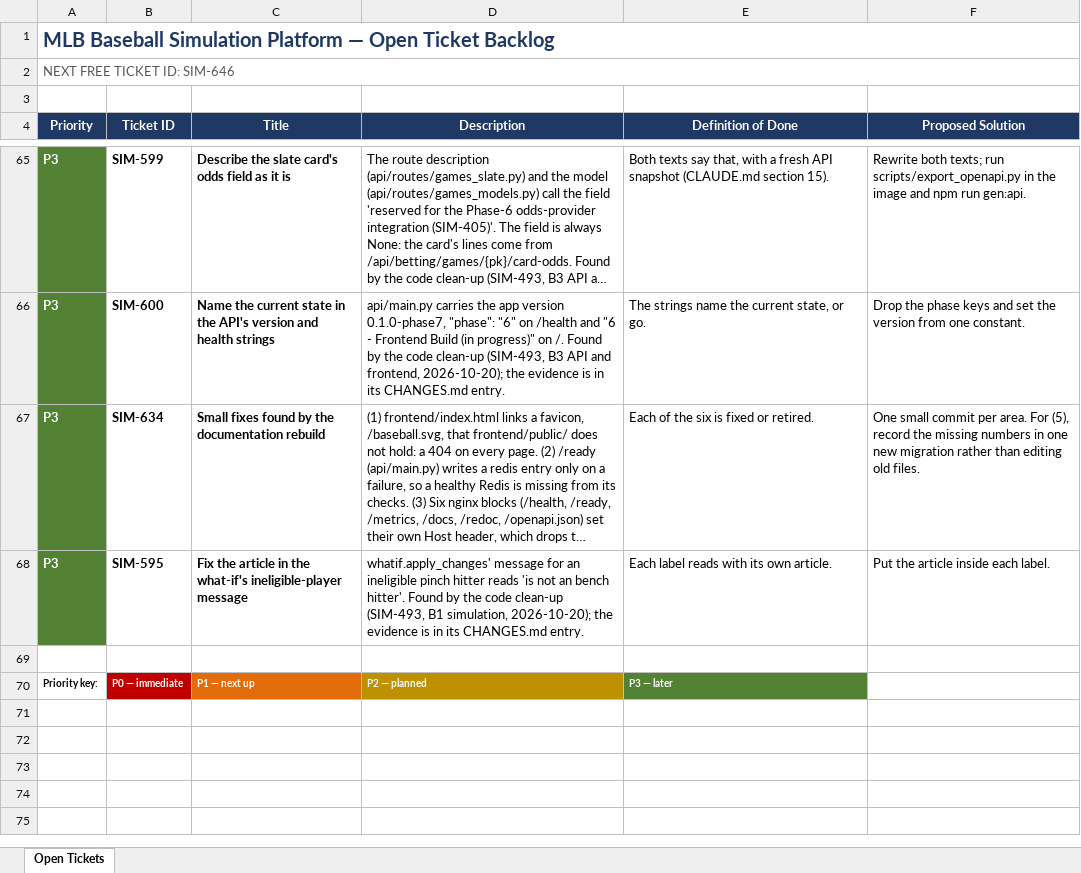
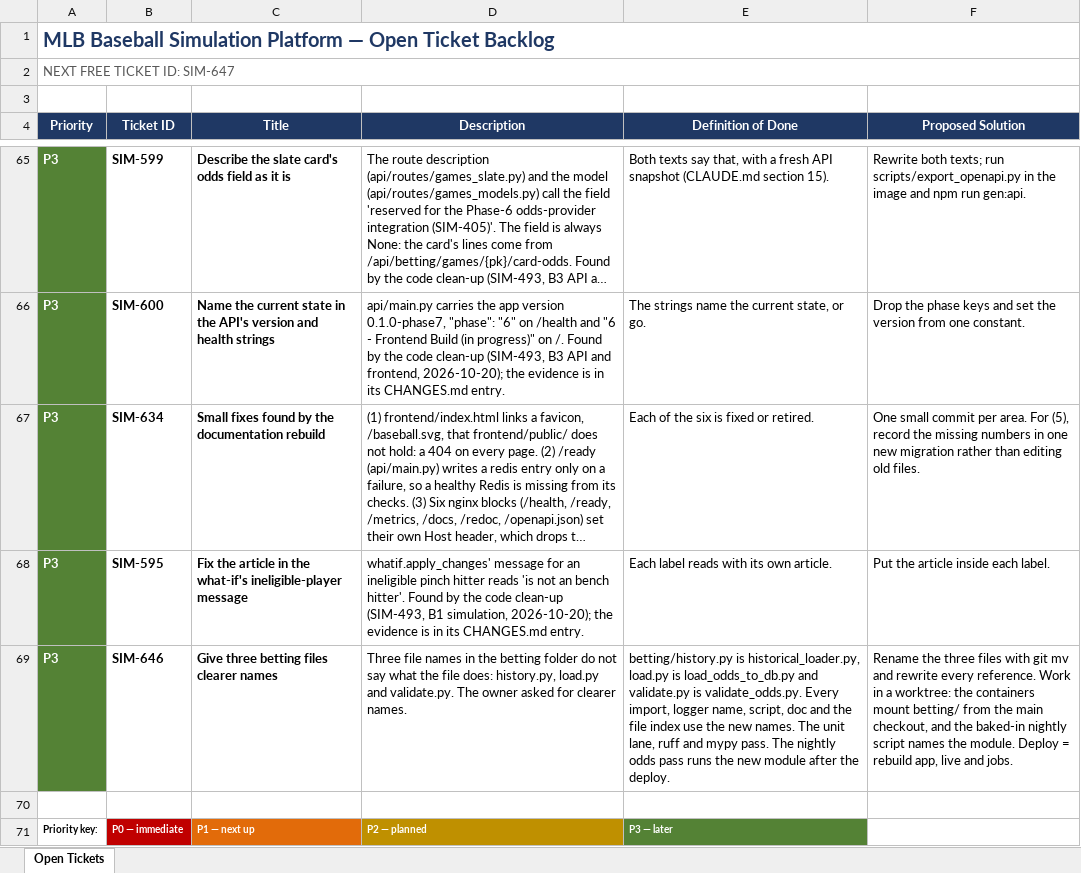
Before and after one commit to gmelick/baseball_simulator_v2, an Excel workbook: BACKLOG.xlsx, sheet Open Tickets, drawn as a sheet; only a part is shown, gaps mark what is left out; long unchanged cells end in …; values as stored, in another font and other column widths than the file's, no borders; table styles not drawn; the diff names each change by its address in the sheet, - before the commit and + after, or states it on an @@ line.

```diff
--- a/BACKLOG.xlsx (sheet Open Tickets)
+++ b/BACKLOG.xlsx (sheet Open Tickets)
-A2 (Priority): NEXT FREE TICKET ID: SIM-646
+A2 (Priority): NEXT FREE TICKET ID: SIM-647
+row 69: P3 | SIM-646 | Give three betting files clearer names | Three file names in the betting folder do not say what the file does: history.py, load.py and validate.py. The owner asked for clearer names. | betting/history.py is historical_loader.py, load.py is load_odds_to_db.py and validate.py is validate_odds.py. Every import, logger name, script, doc and the file index use the new names. The unit lane, ruff and mypy pass. The nightly odds pass runs the new module after the deploy. | Rename the three files with git mv and rewrite every reference. Work in a worktree: the containers mount betting/ from the main checkout, and the baked-in nightly script names the module. Deploy = rebuild app, live and jobs.
```
Also changed, not shown: 51 other files.
